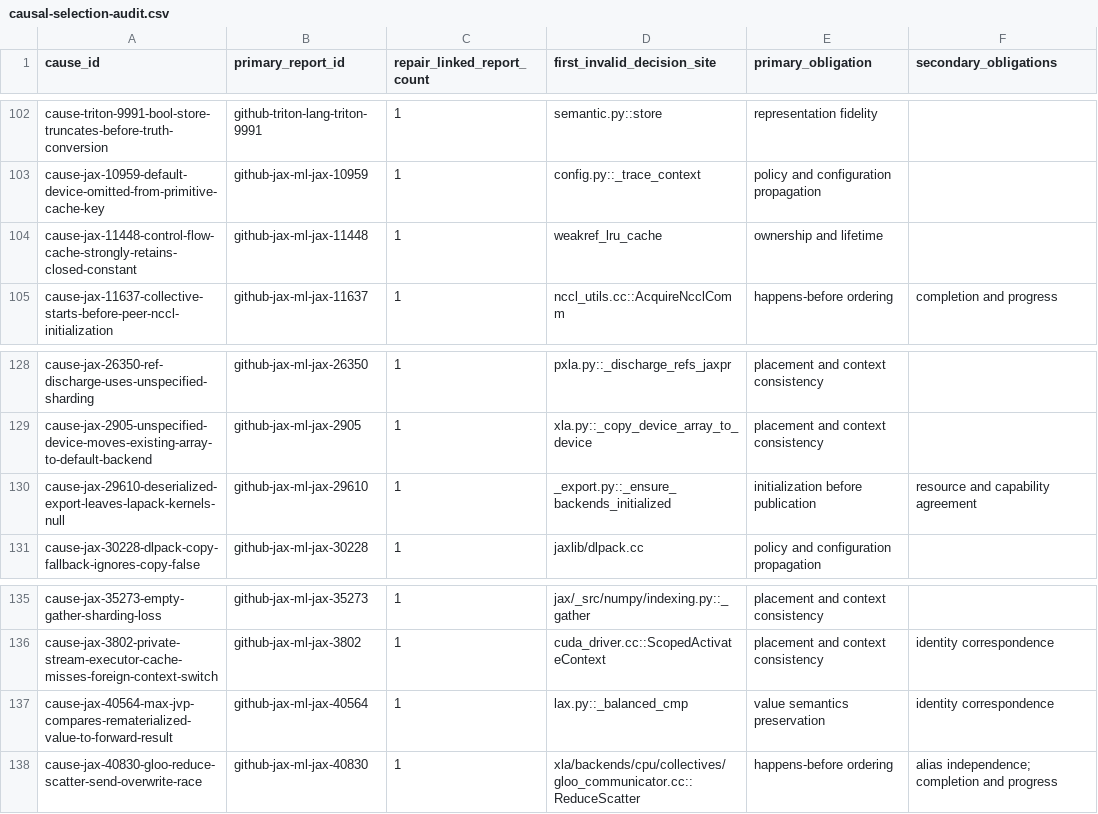
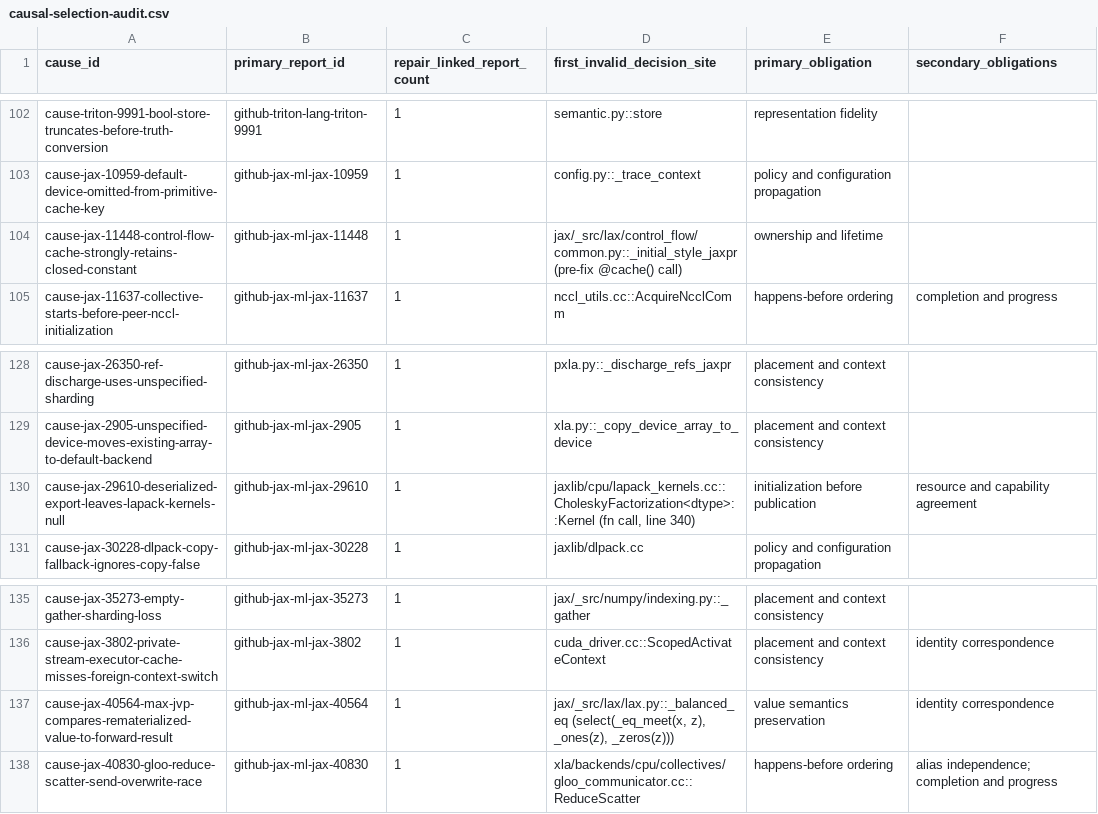
Before and after one commit to awen-li/TensorBound, a CSV file: results/causal-selection-audit.csv, drawn as a sheet; only a part is shown, gaps mark what is left out; the diff names each change by its address in the sheet, - before the commit and + after, or states it on an @@ line.

Commit message:
Align reproducibility release with current paper and correct source anchors

```diff
--- a/results/causal-selection-audit.csv
+++ b/results/causal-selection-audit.csv
-D104 (first_invalid_decision_site): weakref_lru_cache
+D104 (first_invalid_decision_site): jax/_src/lax/control_flow/common.py::_initial_style_jaxpr (pre-fix @cache() call)
-D130 (first_invalid_decision_site): _export.py::_ensure_backends_initialized
+D130 (first_invalid_decision_site): jaxlib/cpu/lapack_kernels.cc::CholeskyFactorization<dtype>::Kernel (fn call, line 340)
-D137 (first_invalid_decision_site): lax.py::_balanced_cmp
+D137 (first_invalid_decision_site): jax/_src/lax/lax.py::_balanced_eq (select(_eq_meet(x, z), _ones(z), _zeros(z)))
```
Also changed, not shown: results/historical-alignment.csv, results/rq2-provenance-analysis.csv, 24 other files.
